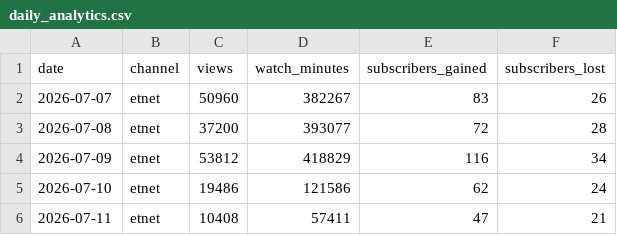
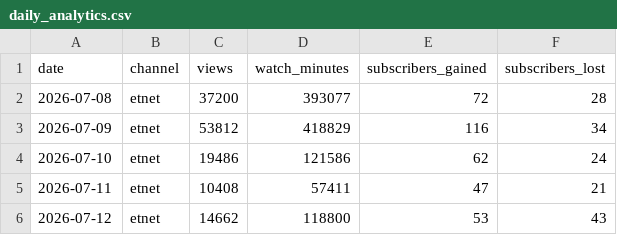
Before and after one commit to nevertryneverknow/etnet-youtube-dashboard, a CSV file: data/daily_analytics.csv, drawn as a sheet; only a part is shown; the shorter side is filled out with more unchanged rows; removed rows and columns are numbered as before the commit, all else as after; the diff covers the shown part only; the diff names each change by its address in the sheet, - before the commit and + after, or states it on an @@ line.

```diff
--- a/data/daily_analytics.csv
+++ b/data/daily_analytics.csv
-row 2: 2026-07-07 | etnet | 50960 | 382267 | 83 | 26
```
Also changed, not shown: 3 added rows, 2 removed rows and 23 edited cells elsewhere in this file.
